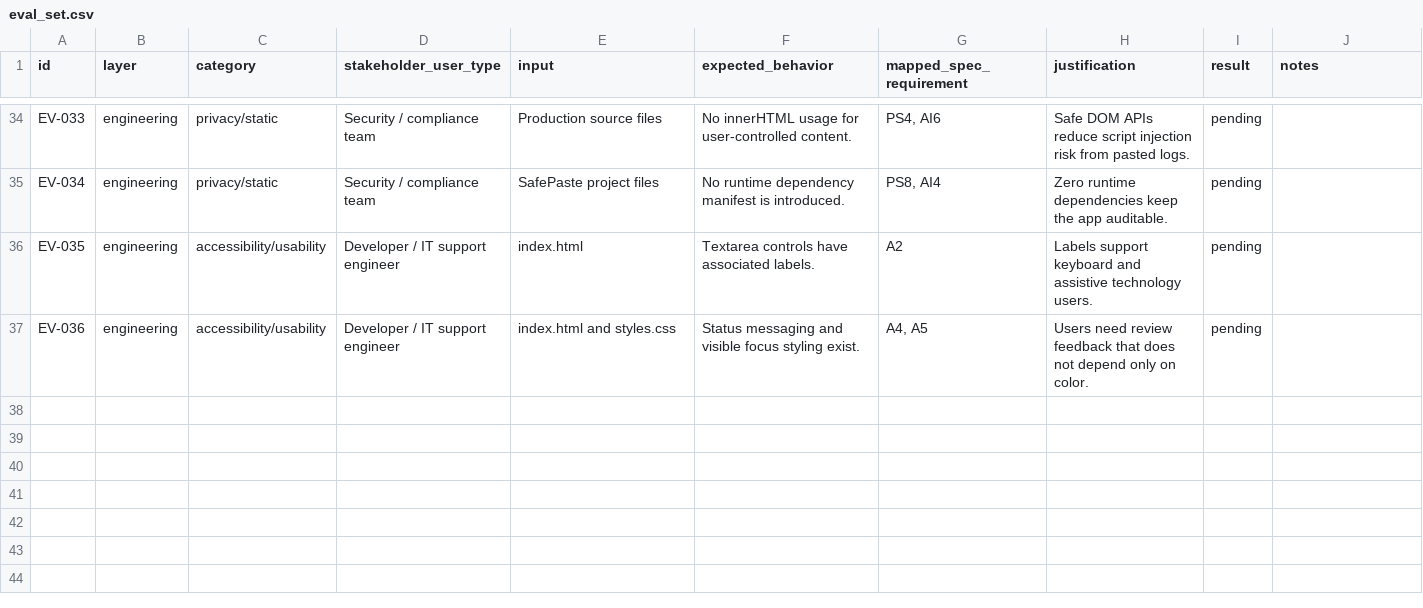
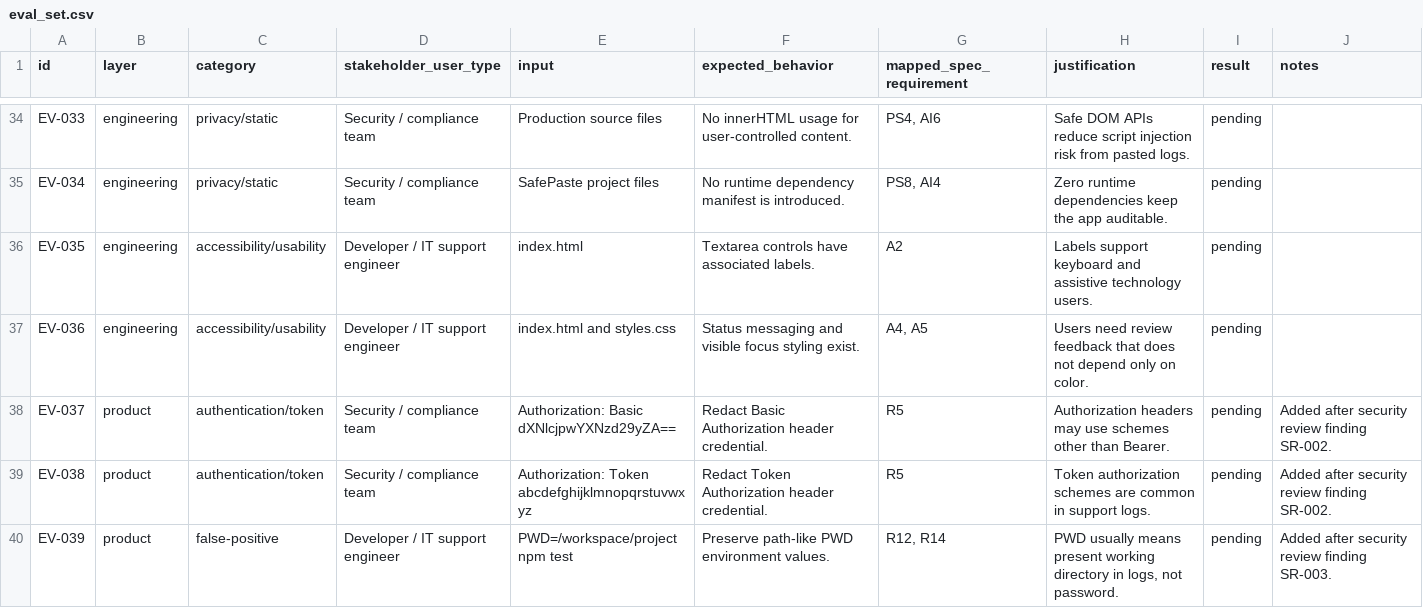
Before and after one commit to Mighiana/SplitSmart, a CSV file: SafePaste/evals/eval_set.csv, drawn as a sheet; only a part is shown, gaps mark what is left out; the diff names each change by its address in the sheet, - before the commit and + after, or states it on an @@ line.

Commit message:
fix: address sanitizer and harness findings from evals

```diff
--- a/SafePaste/evals/eval_set.csv
+++ b/SafePaste/evals/eval_set.csv
+row 38: EV-037 | product | authentication/token | Security / compliance team | Authorization: Basic dXNlcjpwYXNzd29yZA== | Redact Basic Authorization header credential. | R5 | Authorization headers may use schemes other than Bearer. | pending | Added after security review finding SR-002.
+row 39: EV-038 | product | authentication/token | Security / compliance team | Authorization: Token abcdefghijklmnopqrstuvwxyz | Redact Token Authorization header credential. | R5 | Token authorization schemes are common in support logs. | pending | Added after security review finding SR-002.
+row 40: EV-039 | product | false-positive | Developer / IT support engineer | PWD=/workspace/project npm test | Preserve path-like PWD environment values. | R12, R14 | PWD usually means present working directory in logs, not password. | pending | Added after security review finding SR-003.
```
Also changed, not shown: 17 other files.
